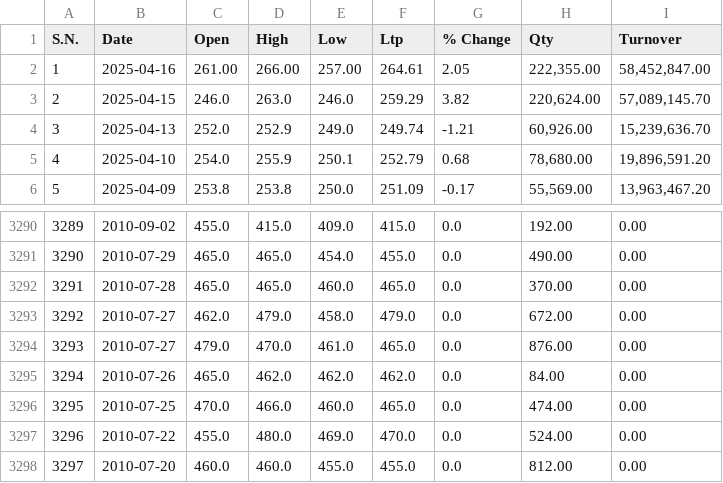
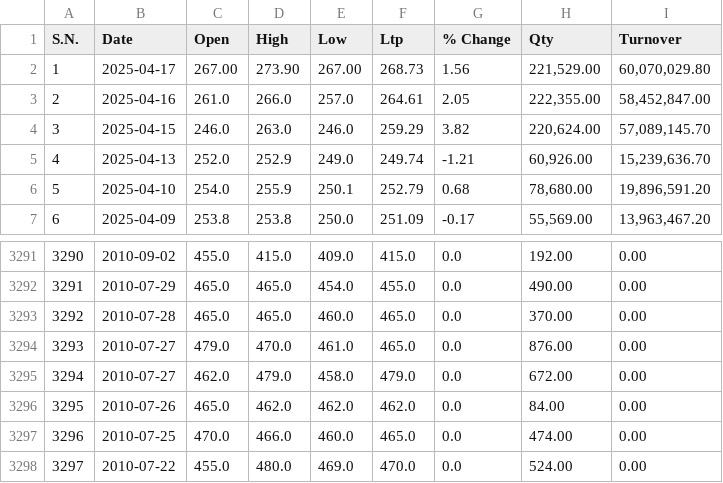
Before and after one commit to Sudipsudip5250/NEPSE_test, a CSV file: Nepse_Data/Hydro_Power/AHPC.csv, drawn as a sheet; only a part is shown, gaps mark what is left out; the shorter side is filled out with more unchanged rows; addresses are those after the commit; the diff names each change by its address in the sheet, - before the commit and + after, or states it on an @@ line.

Commit message:
Updated AHPC data up to 2025-04-17

```diff
--- a/Nepse_Data/Hydro_Power/AHPC.csv
+++ b/Nepse_Data/Hydro_Power/AHPC.csv
+row 2: 1 | 2025-04-17 | 267.00 | 273.90 | 267.00 | 268.73 | 1.56 | 221,529.00 | 60,070,029.80
@@ column A (S.N.) renumbered from row 3 down @@
-C3 (Open): 261.00
+C3 (Open): 261.0
-D3 (High): 266.00
+D3 (High): 266.0
-E3 (Low): 257.00
+E3 (Low): 257.0
@@ row 3293 moved to row 3295: 3294 @@
```
